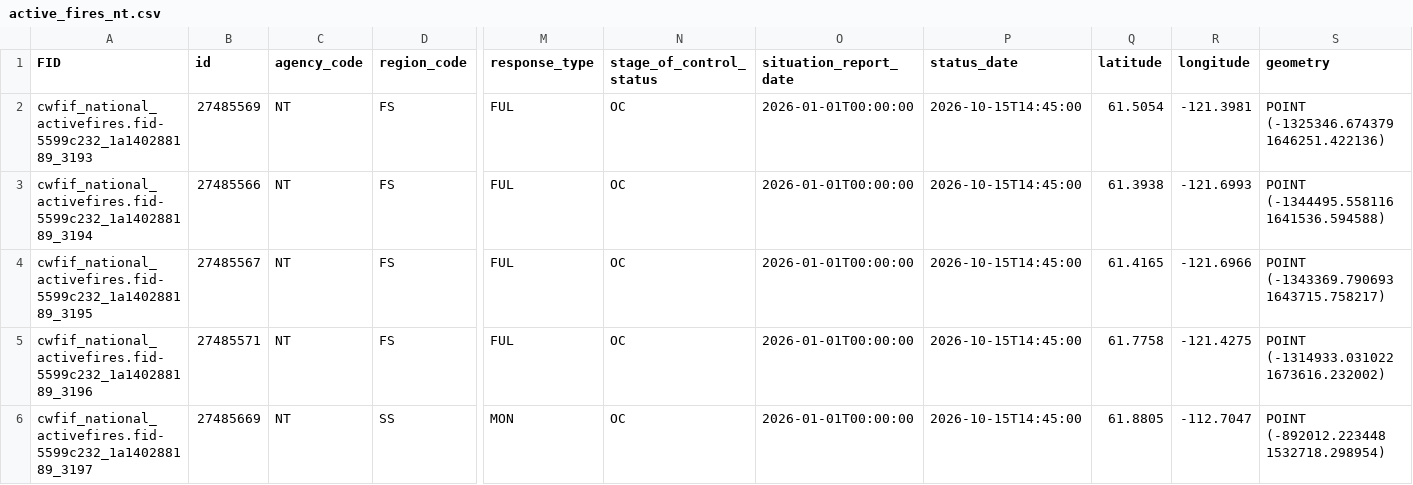
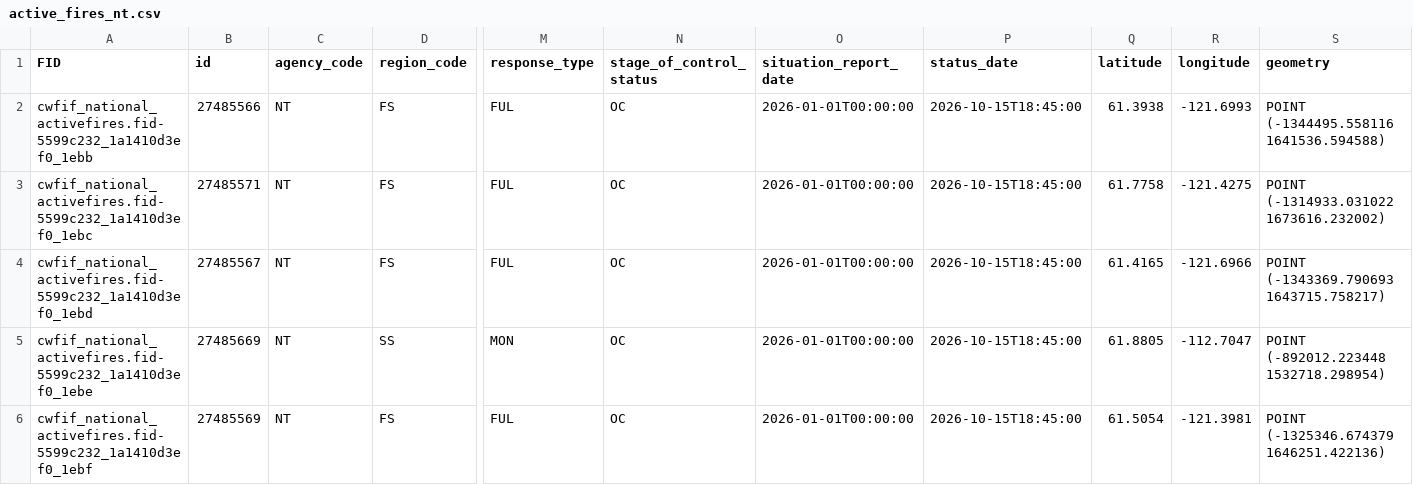
Before and after one commit to jagius/cda-air-quality-compiler, a CSV file: docs/active_fires_nt.csv, drawn as a sheet; only a part is shown, gaps mark what is left out; removed rows and columns are numbered as before the commit, all else as after; rows hold the shown columns only; the diff names each change by its address in the sheet, - before the commit and + after, or states it on an @@ line.

```diff
--- a/docs/active_fires_nt.csv
+++ b/docs/active_fires_nt.csv
-row 2: cwfif_national_activefires.fid-5599c232_1a140288189_3193 | 27485569 | NT | FS | FUL | OC | 2026-01-01T00:00:00 | 2026-10-15T14:45:00 | 61.5054 | -121.3981 | POINT (-1325346.674379 1646251.422136)
-A2 (FID): cwfif_national_activefires.fid-5599c232_1a140288189_3194
+A2 (FID): cwfif_national_activefires.fid-5599c232_1a1410d3ef0_1ebb
-P2 (status_date): 2026-10-15T14:45:00
+P2 (status_date): 2026-10-15T18:45:00
-row 4: cwfif_national_activefires.fid-5599c232_1a140288189_3195 | 27485567 | NT | FS | FUL | OC | 2026-01-01T00:00:00 | 2026-10-15T14:45:00 | 61.4165 | -121.6966 | POINT (-1343369.790693 1643715.758217)
-A3 (FID): cwfif_national_activefires.fid-5599c232_1a140288189_3196
+A3 (FID): cwfif_national_activefires.fid-5599c232_1a1410d3ef0_1ebc
-P3 (status_date): 2026-10-15T14:45:00
+P3 (status_date): 2026-10-15T18:45:00
+row 4: cwfif_national_activefires.fid-5599c232_1a1410d3ef0_1ebd | 27485567 | NT | FS | FUL | OC | 2026-01-01T00:00:00 | 2026-10-15T18:45:00 | 61.4165 | -121.6966 | POINT (-1343369.790693 1643715.758217)
-A5 (FID): cwfif_national_activefires.fid-5599c232_1a140288189_3197
+A5 (FID): cwfif_national_activefires.fid-5599c232_1a1410d3ef0_1ebe
-P5 (status_date): 2026-10-15T14:45:00
+P5 (status_date): 2026-10-15T18:45:00
+row 6: cwfif_national_activefires.fid-5599c232_1a1410d3ef0_1ebf | 27485569 | NT | FS | FUL | OC | 2026-01-01T00:00:00 | 2026-10-15T18:45:00 | 61.5054 | -121.3981 | POINT (-1325346.674379 1646251.422136)
```
Also changed, not shown: docs/active_fires.csv, docs/active_fires_ab.csv, 6 other files.
